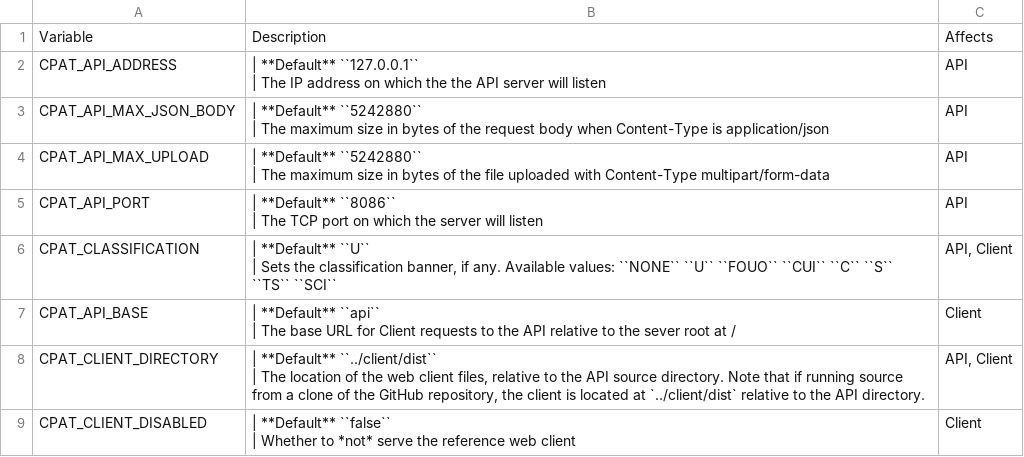
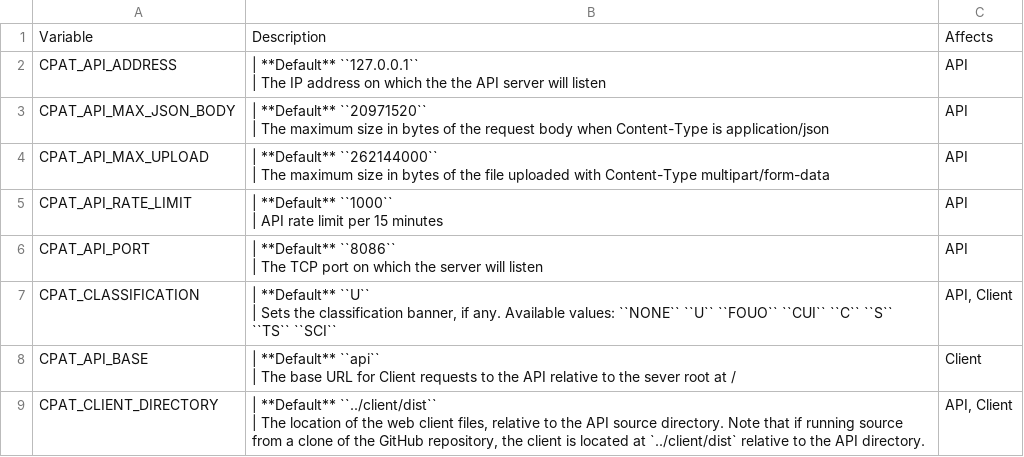
Before and after one commit to crodriguez6497/CPAT, a CSV file: docs/source/install/envvars.csv, drawn as a sheet; only a part is shown; the shorter side is filled out with more unchanged rows.

```diff
--- a/docs/source/install/envvars.csv
+++ b/docs/source/install/envvars.csv
@@ -3,6 +3,8 @@
 | The IP address on which the the API server will listen ","API"
-"CPAT_API_MAX_JSON_BODY","| **Default** ``5242880``
-| The maximum size in bytes of the request body when Content-Type is application/json","API"
-"CPAT_API_MAX_UPLOAD","| **Default** ``5242880``
-| The maximum size in bytes of the file uploaded with Content-Type multipart/form-data","API"
+"CPAT_API_MAX_JSON_BODY","| **Default** ``20971520``
+| The maximum size in bytes of the request body when Content-Type is application/json","API"
+"CPAT_API_MAX_UPLOAD","| **Default** ``262144000``
+| The maximum size in bytes of the file uploaded with Content-Type multipart/form-data","API"
+"CPAT_API_RATE_LIMIT","| **Default** ``1000``
+| API rate limit per 15 minutes","API"
 "CPAT_API_PORT","| **Default** ``8086``
```
Also changed, not shown: 7 other files.
